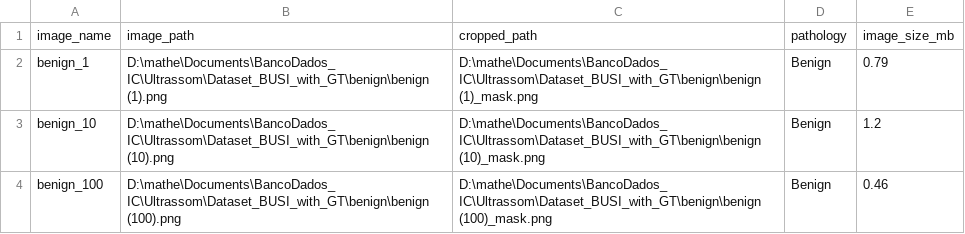
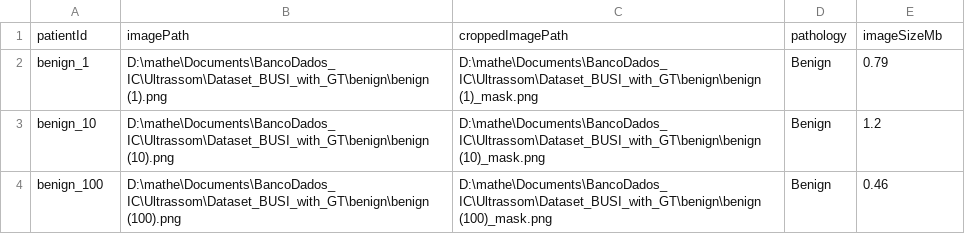
Before and after one commit to matheusssilva991/Radiomica, a CSV file: outputs/ultrassom/BUSI_metadata.csv, drawn as a sheet; only a part is shown.

```diff
--- a/outputs/ultrassom/BUSI_metadata.csv
+++ b/outputs/ultrassom/BUSI_metadata.csv
@@ -1,2 +1,2 @@
-image_name,image_path,cropped_path,pathology,image_size_mb
+patientId,imagePath,croppedImagePath,pathology,imageSizeMb
 benign_1,D:\mathe\Documents\BancoDados_IC\Ultrassom\Dataset_BUSI_with_GT\benign\benign (1).png,D:\mathe\Documents\BancoDados_IC\Ultrassom\Dataset_BUSI_with_GT\benign\benign (1)_mask.png,Benign,0.79
```
Also changed, not shown: outputs/termografia/DMRI_metadata.csv, outputs/termografia/Mammotherm_metadata.csv, 29 other files.
